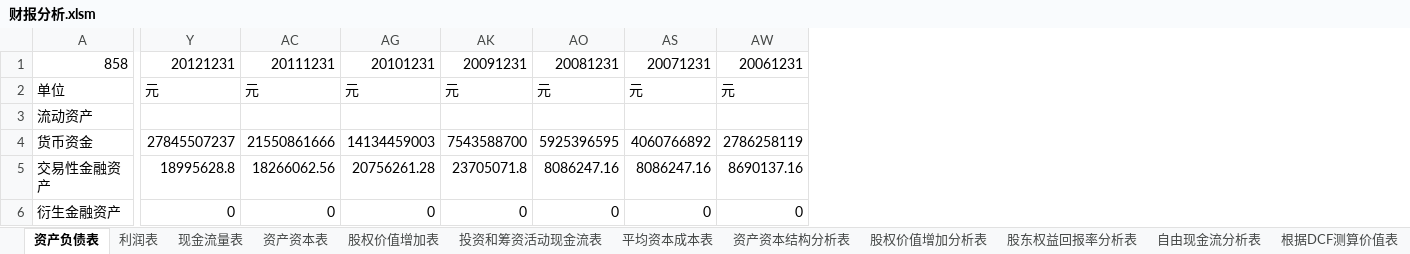
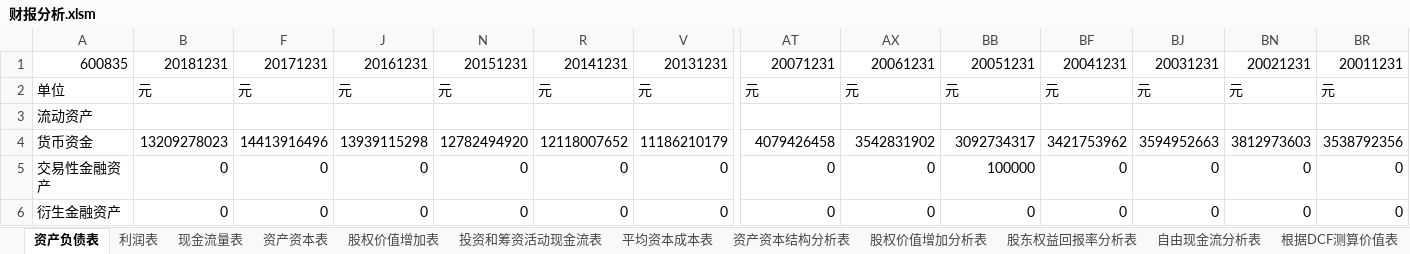
Before and after one commit to SkyFlyingFree/FinancialAnalysis, an Excel workbook: 财报分析.xlsm, sheet 资产负债表, drawn as a sheet; only a part is shown, gaps mark what is left out; values as stored, in another font and other column widths than the file's, no borders; removed rows and columns are numbered as before the commit, all else as after; rows hold the shown columns only; the diff covers the shown part only; the diff names each change by its address in the sheet, - before the commit and + after, or states it on an @@ line.

```diff
--- a/财报分析.xlsm (sheet 资产负债表)
+++ b/财报分析.xlsm (sheet 资产负债表)
@@ column B unhidden, row 2: 元; rows 5-6: 0 | 0 @@
@@ column F unhidden, row 2: 元; rows 5-6: 0 | 0 @@
@@ column J unhidden, row 2: 元; rows 5-6: 0 | 0 @@
@@ column N unhidden, row 2: 元; rows 5-6: 0 | 0 @@
@@ column R unhidden, row 2: 元; rows 5-6: 0 | 0 @@
@@ column V unhidden, row 2: 元; rows 5-6: 0 | 0 @@
-row 1: 858 | 20121231 | 20111231 | 20101231 | 20091231 | 20081231 | 20071231 | 20061231
+row 1: 600835 | 20181231 | 20171231 | 20161231 | 20151231 | 20141231 | 20131231 | 20071231 | 20061231 | 20051231 | 20041231 | 20031231 | 20021231 | 20011231
-row 4: 货币资金 | 27845507237 | 21550861666 | 14134459003 | 7543588700 | 5925396595 | 4060766892 | 2786258119
+row 4: 货币资金 | 13209278023 | 14413916496 | 13939115298 | 12782494920 | 12118007652 | 11186210179 | 4079426458 | 3542831902 | 3092734317 | 3421753962 | 3594952663 | 3812973603 | 3538792356
-AT5: 18995628.8
+AT5: 0
-AX5: 18266062.56
+AX5: 0
-BB5: 20756261.28
+BB5: 100000
-BF5: 23705071.8
+BF5: 0
-BJ5: 8086247.16
+BJ5: 0
-BN5: 8086247.16
+BN5: 0
-BR5: 8690137.16
+BR5: 0
```
Also changed, not shown: 22 added rows, 22 removed rows and 428 edited cells elsewhere in this sheet, sheet 现金流量表, sheet 股东权益回报率分析表, sheet 自由现金流分析表, sheet 利润表, sheet 根据DCF测算价值表, sheet 投资和筹资活动现金流表, hidden cells, charts or pictures, 54 other files.
